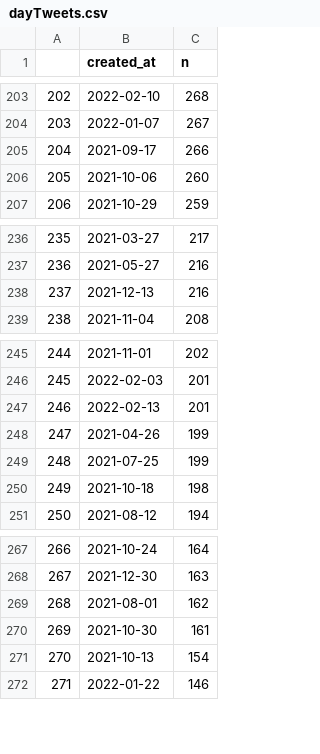
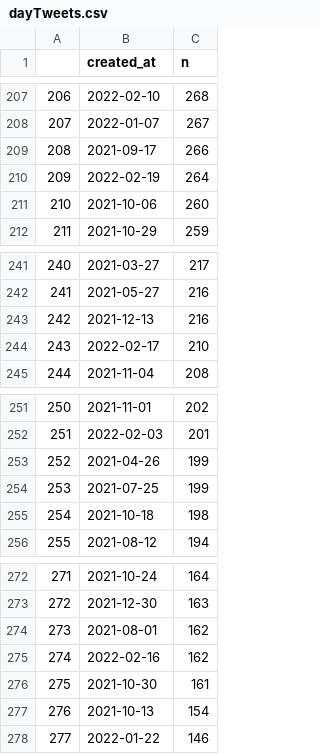
Before and after one commit to adamoxford/mgtweets, a CSV file: dayTweets.csv, drawn as a sheet; only a part is shown, gaps mark what is left out; removed rows and columns are numbered as before the commit, all else as after; the diff covers the shown part only; the diff names each change by its address in the sheet, - before the commit and + after, or states it on an @@ line.

```diff
--- a/dayTweets.csv
+++ b/dayTweets.csv
@@ column A renumbered from row 111 down @@
+row 210: 209 | 2022-02-19 | 264
+row 244: 243 | 2022-02-17 | 210
-row 247: 246 | 2022-02-13 | 201
+row 275: 274 | 2022-02-16 | 162
```
Also changed, not shown: 6 added rows and 1 removed row elsewhere in this file.
